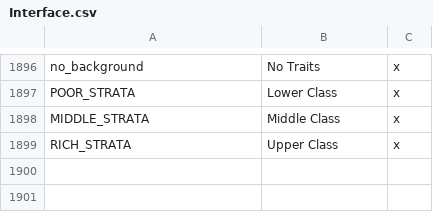
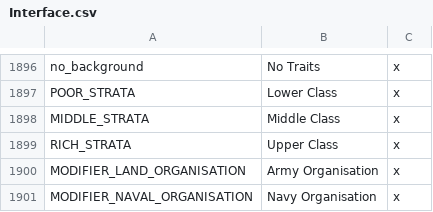
Before and after one commit to lilp123a/Victoria-Universalis-Fork, a CSV file: Victoria Universalis Fork/localisation/Interface.csv, drawn as a sheet; only a part is shown, gaps mark what is left out.

```diff
--- a/Victoria Universalis Fork/localisation/Interface.csv
+++ b/Victoria Universalis Fork/localisation/Interface.csv
@@ -1899 +1899,3 @@ MIDDLE_STRATA;Middle Class;x
 RICH_STRATA;Upper Class;x
+MODIFIER_LAND_ORGANISATION;Army Organisation;x
+MODIFIER_NAVAL_ORGANISATION;Navy Organisation;x
```
Also changed, not shown: Victoria Universalis Fork/localisation/Countries.csv, 4 other files.
